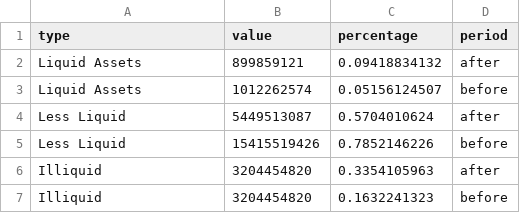
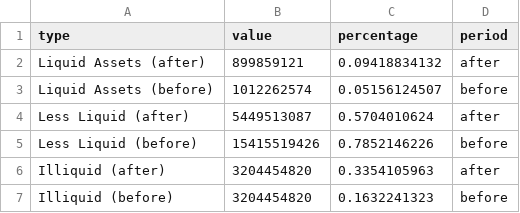
Before and after one commit to thomasconger/ftx_data_viz, a CSV file: src/data/ftx-value-by-liquidity.csv, drawn as a sheet.

Commit message:
added data for additional charts

```diff
--- a/src/data/ftx-value-by-liquidity.csv
+++ b/src/data/ftx-value-by-liquidity.csv
@@ -1,7 +1,7 @@
 type,value,percentage,period
-Liquid Assets,899859121,0.09418834132,after
-Liquid Assets,1012262574,0.05156124507,before
-Less Liquid,5449513087,0.5704010624,after
-Less Liquid,15415519426,0.7852146226,before
-Illiquid,3204454820,0.3354105963,after
-Illiquid,3204454820,0.1632241323,before
+Liquid Assets (after),899859121,0.09418834132,after
+Liquid Assets (before),1012262574,0.05156124507,before
+Less Liquid (after),5449513087,0.5704010624,after
+Less Liquid (before),15415519426,0.7852146226,before
+Illiquid (after),3204454820,0.3354105963,after
+Illiquid (before),3204454820,0.1632241323,before
```
Also changed, not shown: src/data/deposit-comparison.csv, 5 other files.
